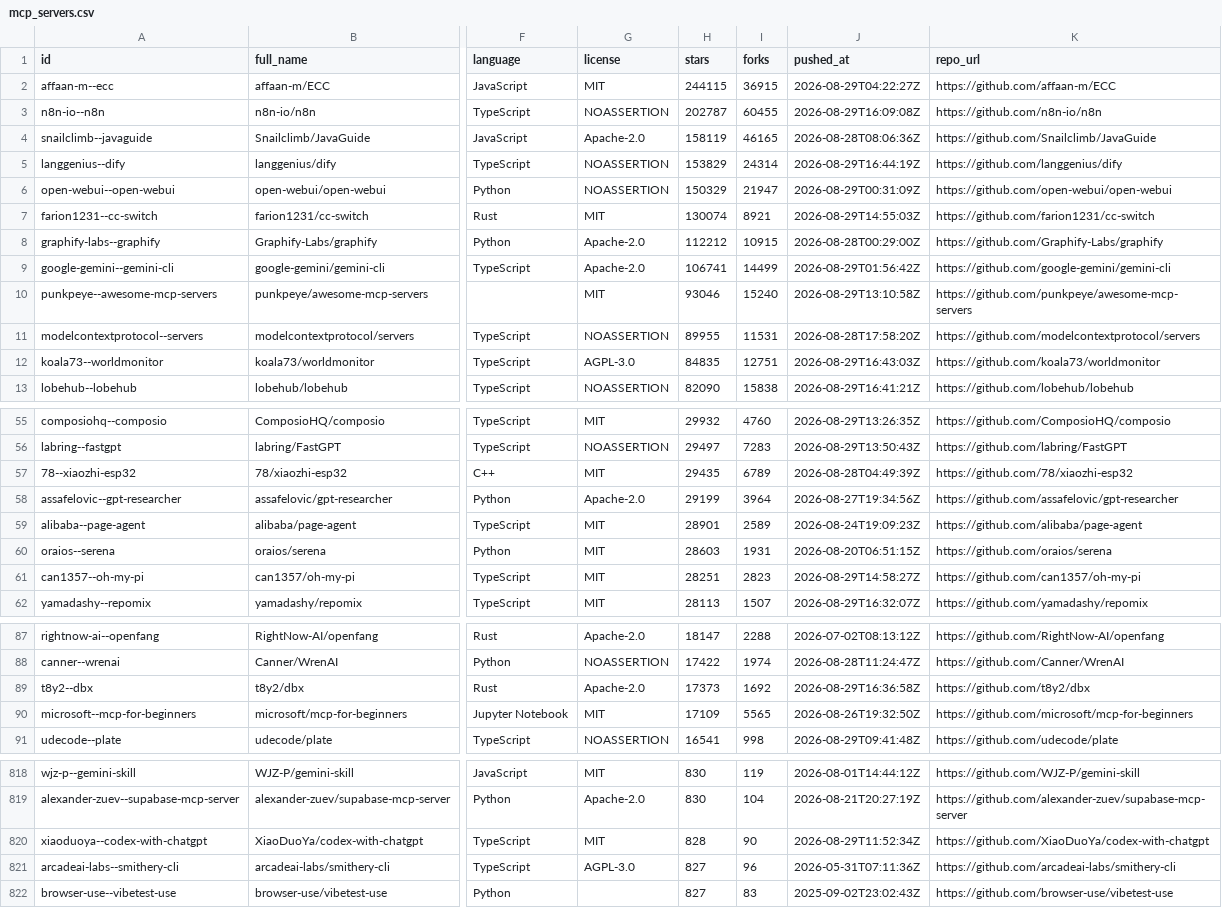
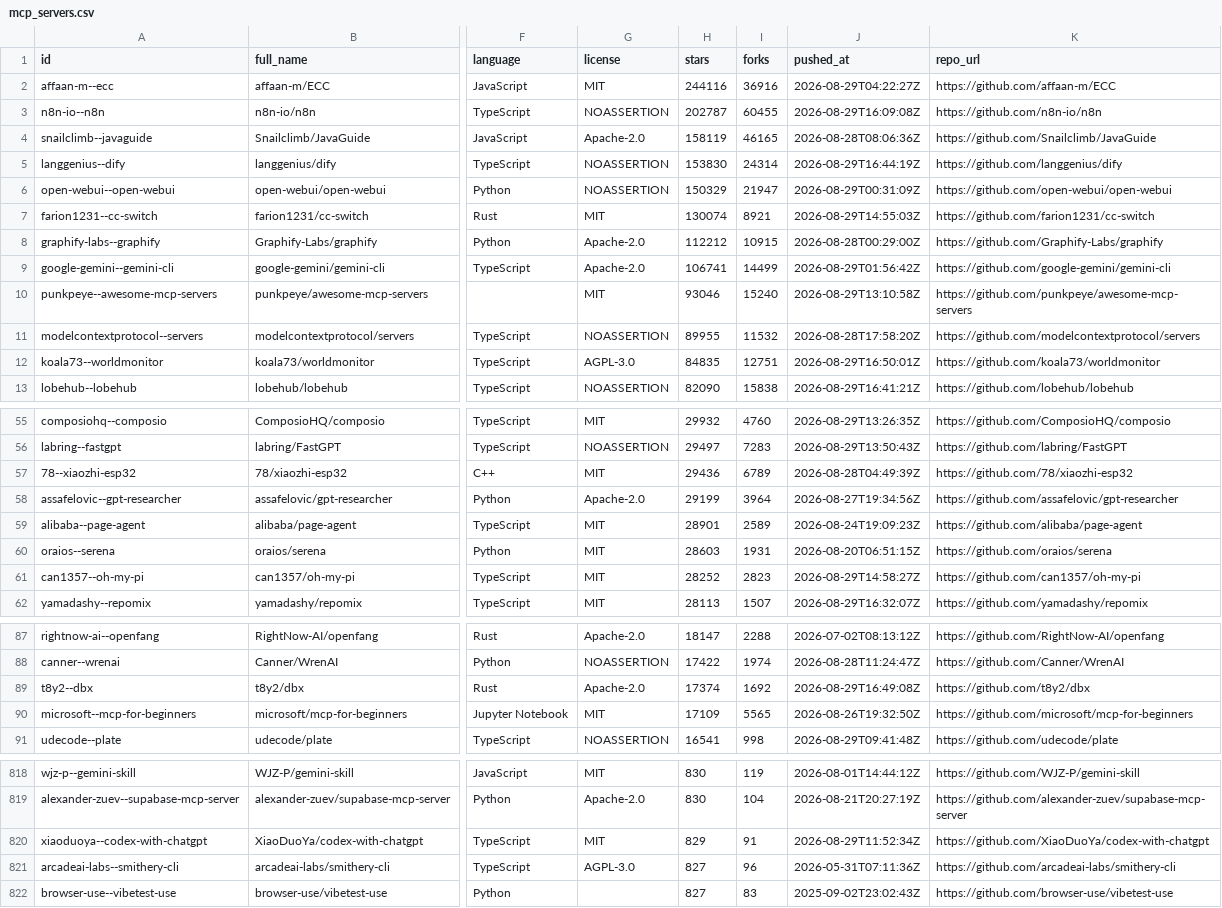
Before and after one commit to rickstek/mcpjunction, a CSV file: public/data/mcp_servers.csv, drawn as a sheet; only a part is shown, gaps mark what is left out; the diff covers the shown part only; the diff names each change by its address in the sheet, - before the commit and + after, or states it on an @@ line.

```diff
--- a/public/data/mcp_servers.csv
+++ b/public/data/mcp_servers.csv
-H2 (stars): 244115
+H2 (stars): 244116
-I2 (forks): 36915
+I2 (forks): 36916
-H5 (stars): 153829
+H5 (stars): 153830
-I11 (forks): 11531
+I11 (forks): 11532
-J12 (pushed_at): 2026-08-29T16:43:03Z
+J12 (pushed_at): 2026-08-29T16:50:01Z
-H57 (stars): 29435
+H57 (stars): 29436
-H61 (stars): 28251
+H61 (stars): 28252
-H89 (stars): 17373
+H89 (stars): 17374
-J89 (pushed_at): 2026-08-29T16:36:58Z
+J89 (pushed_at): 2026-08-29T16:49:08Z
-H820 (stars): 828
+H820 (stars): 829
-I820 (forks): 90
+I820 (forks): 91
```
Also changed, not shown: 1 added row, 1 removed row and 33 edited cells elsewhere in this file, 2 other files.
